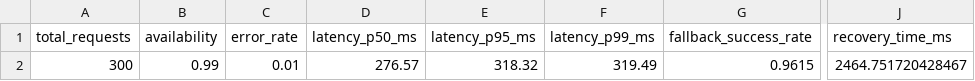
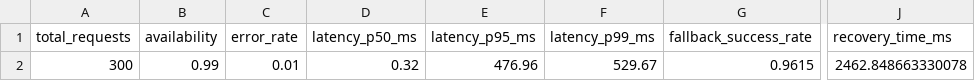
Before and after one commit to Sonhoccode/Day25-HoangIchCaoSon-2A202600553, a CSV file: reports/metrics.csv, drawn as a sheet; only a part is shown, gaps mark what is left out; the diff names each change by its address in the sheet, - before the commit and + after, or states it on an @@ line.

Commit message:
fix: measure end-to-end gateway latency

```diff
--- a/reports/metrics.csv
+++ b/reports/metrics.csv
-D2 (latency_p50_ms): 276.57
+D2 (latency_p50_ms): 0.32
-E2 (latency_p95_ms): 318.32
+E2 (latency_p95_ms): 476.96
-F2 (latency_p99_ms): 319.49
+F2 (latency_p99_ms): 529.67
-J2 (recovery_time_ms): 2464.751720428467
+J2 (recovery_time_ms): 2462.848663330078
```
Also changed, not shown: 4 other files.
